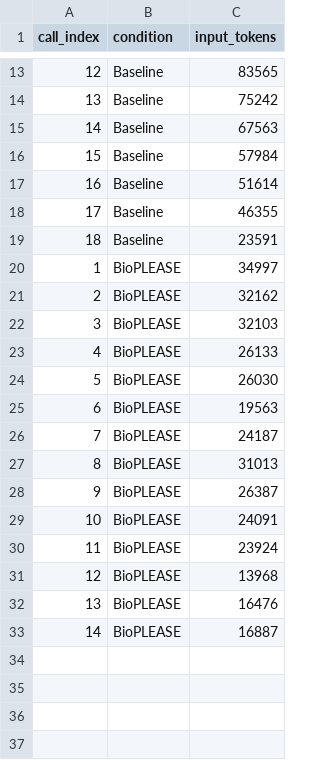
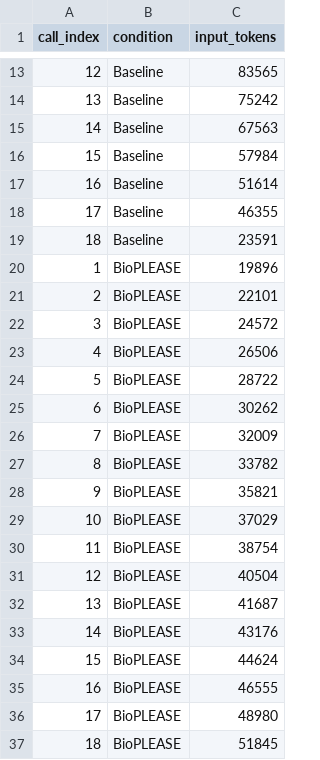
Before and after one commit to alphamind-club/PLEAS, a CSV file: case_studies/token_analysis/raw_token_counts_from_logs.csv, drawn as a sheet; only a part is shown, gaps mark what is left out.

```diff
--- a/case_studies/token_analysis/raw_token_counts_from_logs.csv
+++ b/case_studies/token_analysis/raw_token_counts_from_logs.csv
@@ -19,15 +19,19 @@ call_index,condition,input_tokens
 18,Baseline,23591
-1,BioPLEASE,34997
-2,BioPLEASE,32162
-3,BioPLEASE,32103
-4,BioPLEASE,26133
-5,BioPLEASE,26030
-6,BioPLEASE,19563
-7,BioPLEASE,24187
-8,BioPLEASE,31013
-9,BioPLEASE,26387
-10,BioPLEASE,24091
-11,BioPLEASE,23924
-12,BioPLEASE,13968
-13,BioPLEASE,16476
-14,BioPLEASE,16887
+1,BioPLEASE,19896
+2,BioPLEASE,22101
+3,BioPLEASE,24572
+4,BioPLEASE,26506
+5,BioPLEASE,28722
+6,BioPLEASE,30262
+7,BioPLEASE,32009
+8,BioPLEASE,33782
+9,BioPLEASE,35821
+10,BioPLEASE,37029
+11,BioPLEASE,38754
+12,BioPLEASE,40504
+13,BioPLEASE,41687
+14,BioPLEASE,43176
+15,BioPLEASE,44624
+16,BioPLEASE,46555
+17,BioPLEASE,48980
+18,BioPLEASE,51845
```
Also changed, not shown: case_studies/token_analysis/ablation_table.csv, 5 other files.
